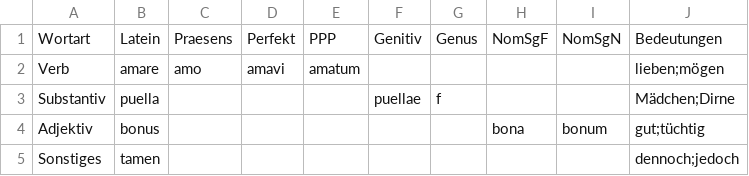
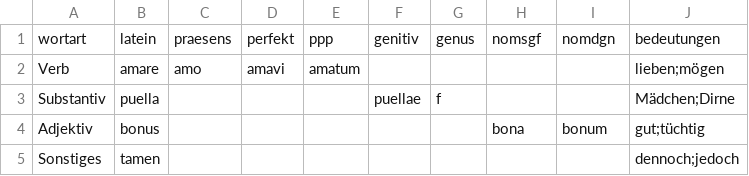
Before and after one commit to jinnesn/Latein-Vokabel-Trainer, a CSV file: dictionary.csv, drawn as a sheet; only a part is shown; removed rows and columns are numbered as before the commit, all else as after; the diff names each change by its address in the sheet, - before the commit and + after, or states it on an @@ line.

Commit message:
Update dictionary.csv

```diff
--- a/dictionary.csv
+++ b/dictionary.csv
-row 1: Wortart | Latein | Praesens | Perfekt | PPP | Genitiv | Genus | NomSgF | NomSgN | Bedeutungen
+row 1: wortart | latein | praesens | perfekt | ppp | genitiv | genus | nomsgf | nomdgn | bedeutungen
```
